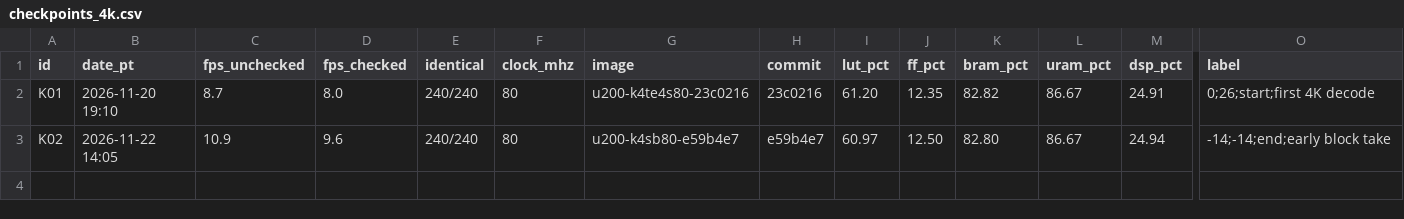
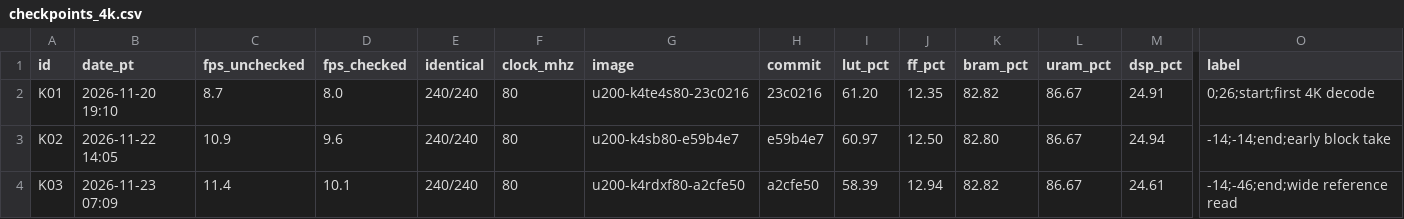
Before and after one commit to Jonahss/openav1, a CSV file: docs/checkpoints/checkpoints_4k.csv, drawn as a sheet; only a part is shown, gaps mark what is left out; rows hold the shown columns only; the diff names each change by its address in the sheet, - before the commit and + after, or states it on an @@ line.

Commit message:
Checkpoints: K03, the 4K clip at 11.4 fps (wide reference read, image u200-k4rdxf80-a2cfe50)

```diff
--- a/docs/checkpoints/checkpoints_4k.csv
+++ b/docs/checkpoints/checkpoints_4k.csv
+row 4: K03 | 2026-11-23 07:09 | 11.4 | 10.1 | 240/240 | 80 | u200-k4rdxf80-a2cfe50 | a2cfe50 | 58.39 | 12.94 | 82.82 | 86.67 | 24.61 | -14;-46;end;wide reference read
```
Also changed, not shown: 2 other files.
